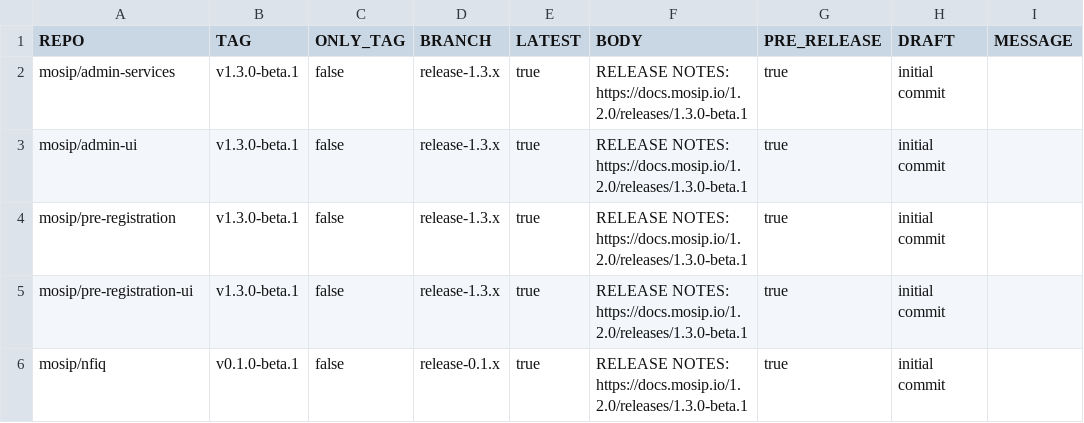
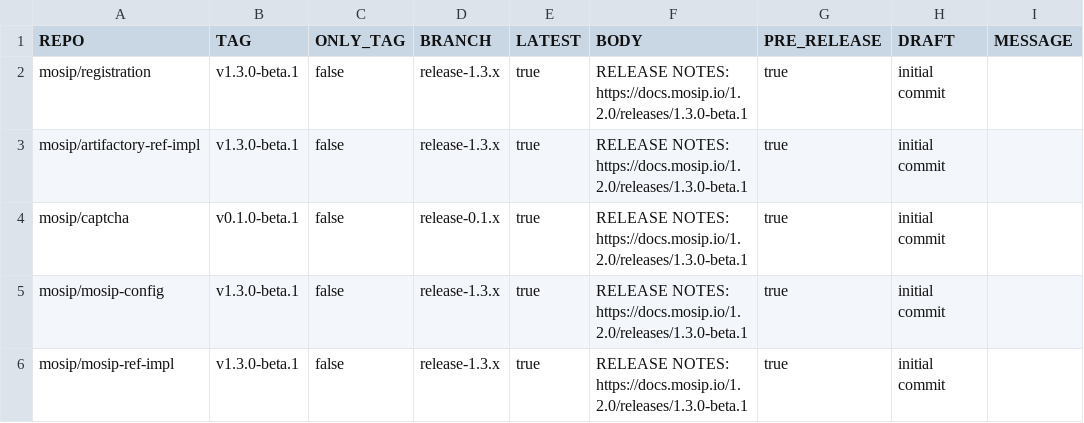
Before and after one commit to mosip/release-script, a CSV file: release/gh_release/repos.csv, drawn as a sheet.

Commit message:
[DSD-6825] platform 1.2.1.0-beta-1 release
Signed-off-by: Praful Rakhade <prafulrakhade02@gmail.com>

```diff
--- a/release/gh_release/repos.csv
+++ b/release/gh_release/repos.csv
@@ -1,6 +1,6 @@
 REPO,TAG,ONLY_TAG,BRANCH,LATEST,BODY,PRE_RELEASE,DRAFT,MESSAGE
-mosip/admin-services,v1.3.0-beta.1,false,release-1.3.x,true,RELEASE NOTES: https://docs.mosip.io/1.2.0/releases/1.3.0-beta.1,true,initial commit
-mosip/admin-ui,v1.3.0-beta.1,false,release-1.3.x,true,RELEASE NOTES: https://docs.mosip.io/1.2.0/releases/1.3.0-beta.1,true,initial commit
-mosip/pre-registration,v1.3.0-beta.1,false,release-1.3.x,true,RELEASE NOTES: https://docs.mosip.io/1.2.0/releases/1.3.0-beta.1,true,initial commit
-mosip/pre-registration-ui,v1.3.0-beta.1,false,release-1.3.x,true,RELEASE NOTES: https://docs.mosip.io/1.2.0/releases/1.3.0-beta.1,true,initial commit
-mosip/nfiq,v0.1.0-beta.1,false,release-0.1.x,true,RELEASE NOTES: https://docs.mosip.io/1.2.0/releases/1.3.0-beta.1,true,initial commit
+mosip/registration,v1.3.0-beta.1,false,release-1.3.x,true,RELEASE NOTES: https://docs.mosip.io/1.2.0/releases/1.3.0-beta.1,true,initial commit
+mosip/artifactory-ref-impl,v1.3.0-beta.1,false,release-1.3.x,true,RELEASE NOTES: https://docs.mosip.io/1.2.0/releases/1.3.0-beta.1,true,initial commit
+mosip/captcha,v0.1.0-beta.1,false,release-0.1.x,true,RELEASE NOTES: https://docs.mosip.io/1.2.0/releases/1.3.0-beta.1,true,initial commit
+mosip/mosip-config,v1.3.0-beta.1,false,release-1.3.x,true,RELEASE NOTES: https://docs.mosip.io/1.2.0/releases/1.3.0-beta.1,true,initial commit
+mosip/mosip-ref-impl,v1.3.0-beta.1,false,release-1.3.x,true,RELEASE NOTES: https://docs.mosip.io/1.2.0/releases/1.3.0-beta.1,true,initial commit
```
